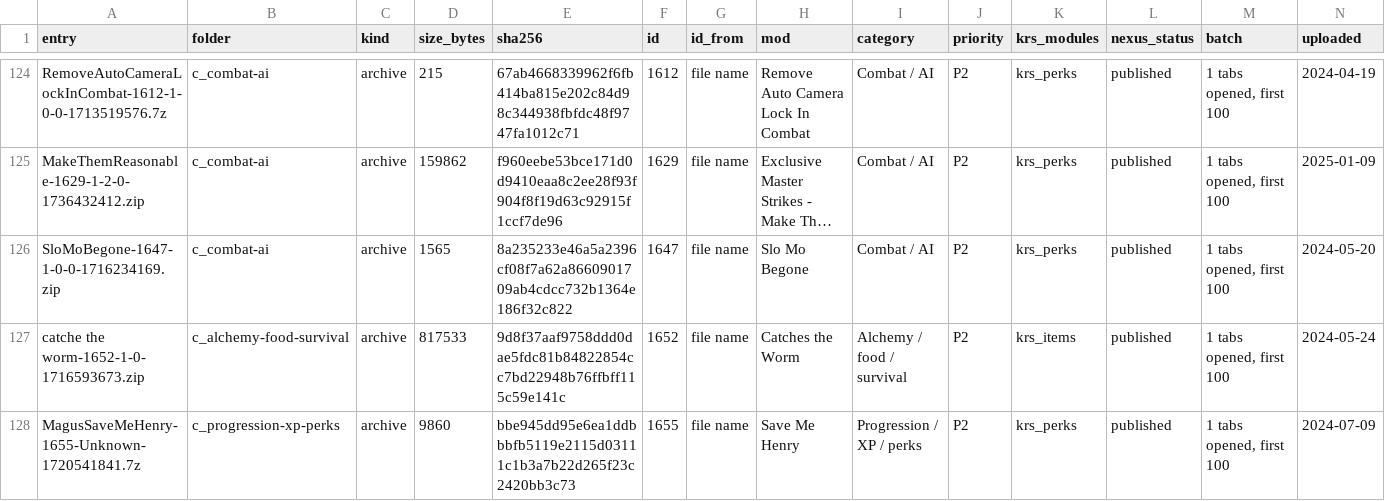
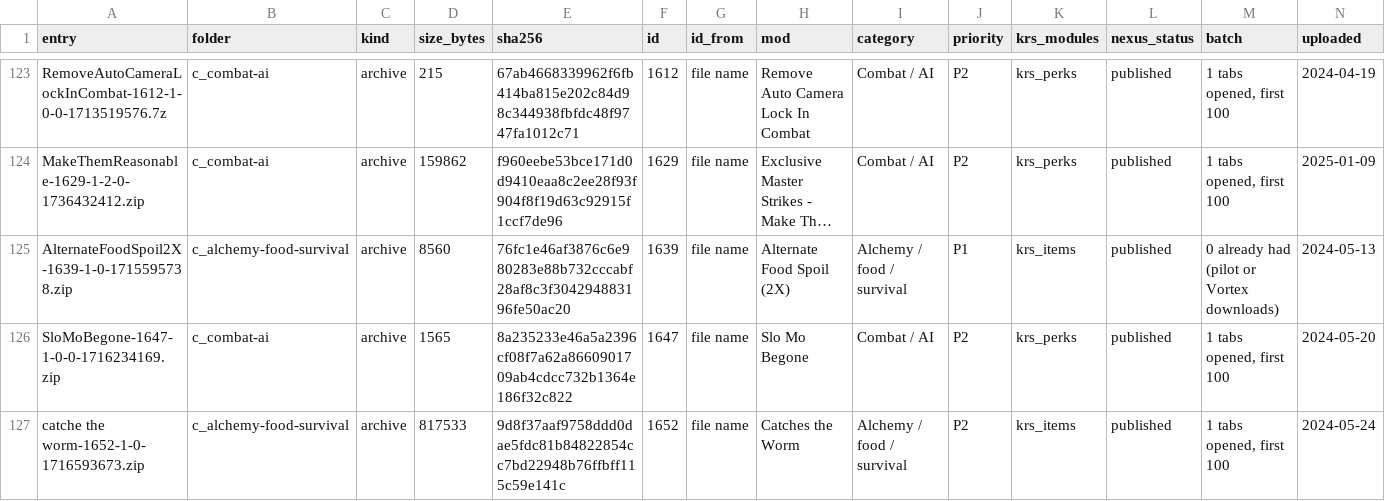
Before and after one commit to v-Kaefer/Kingdom-Refinement-Suite, a CSV file: docs/mods-review/downloads_inventory.csv, drawn as a sheet; only a part is shown, gaps mark what is left out; the shorter side is filled out with more unchanged rows; long unchanged cells end in …; rows hold the shown columns only; the diff covers the shown part only; the diff names each change by its address in the sheet, - before the commit and + after, or states it on an @@ line.

```diff
--- a/docs/mods-review/downloads_inventory.csv
+++ b/docs/mods-review/downloads_inventory.csv
+row 125: AlternateFoodSpoil2X-1639-1-0-1715595738.zip | c_alchemy-food-survival | archive | 8560 | 76fc1e46af3876c6e980283e88b732cccabf28af8c3f304294883196fe50ac20 | 1639 | file name | Alternate Food Spoil (2X) | Alchemy / food / survival | P1 | krs_items | published | 0 already had (pilot or Vortex downloads) | 2024-05-13
```
Also changed, not shown: 6 added rows, 4 removed rows and 3 edited cells elsewhere in this file, docs/mods-review/downloads_missing.csv, 4 other files.
